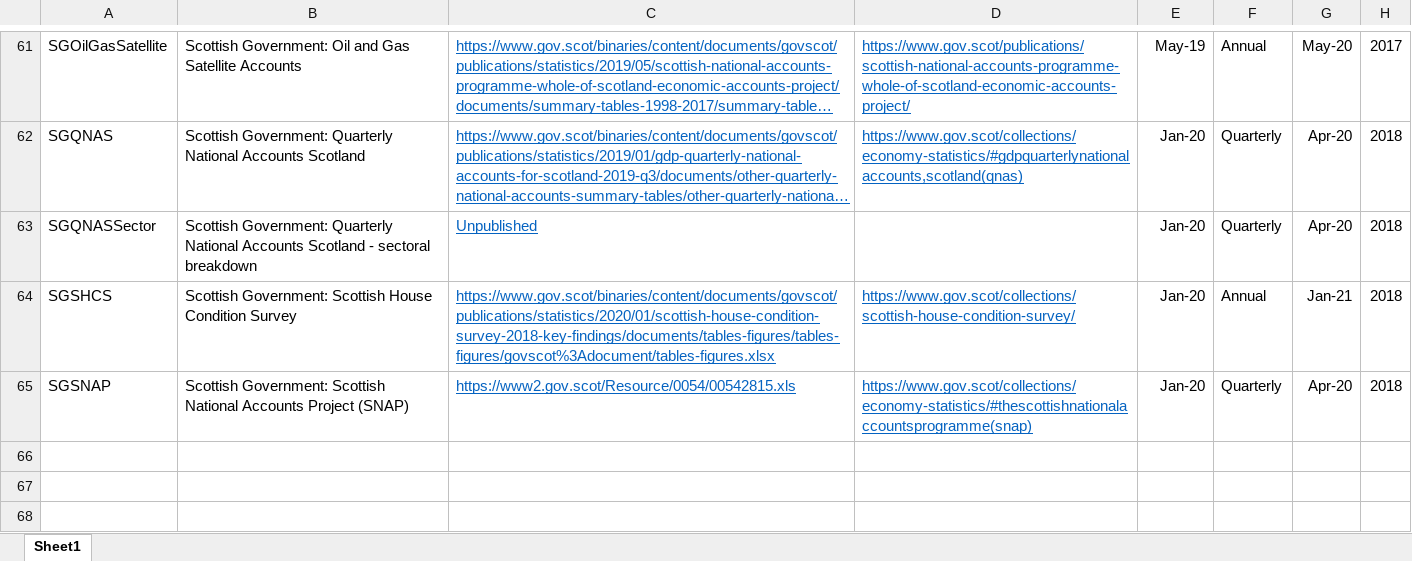
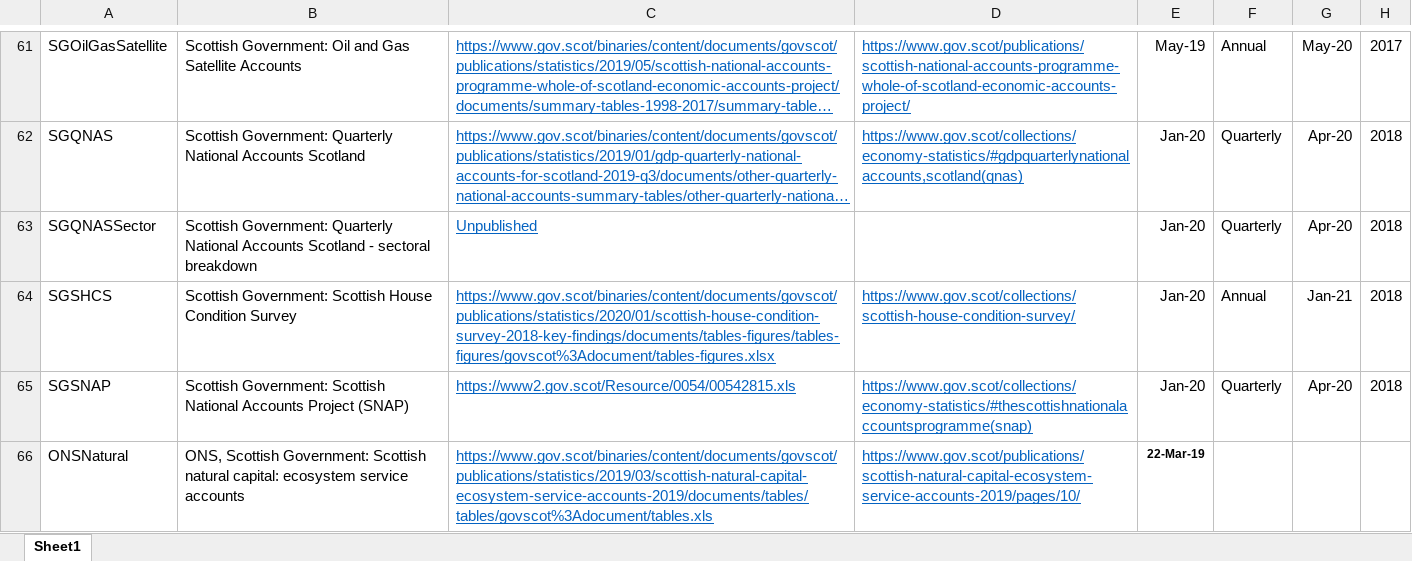
Before and after one commit to ischerr/Scottish-Energy-Statistics-Hub, an Excel workbook: Structure/Sources.xlsx, sheet Sheet1, drawn as a sheet; only a part is shown, gaps mark what is left out; long unchanged cells end in …; values as stored, in another font and other column widths than the file's, no borders; table styles not drawn; the diff names each change by its address in the sheet, - before the commit and + after, or states it on an @@ line.

Commit message:
Update Sources.xlsx

```diff
--- a/Structure/Sources.xlsx (sheet Sheet1)
+++ b/Structure/Sources.xlsx (sheet Sheet1)
+row 66: ONSNatural | ONS, Scottish Government: Scottish natural capital: ecosystem service accounts | https://www.gov.scot/binaries/content/documents/govscot/publications/statistics/2019/03/scottish-natural-capital-ecosystem-service-accounts-2019/documents/tables/tables/govscot%3Adocument/tables.xls | https://www.gov.scot/publications/scottish-natural-capital-ecosystem-service-accounts-2019/pages/10/ | 22-Mar-19
```
